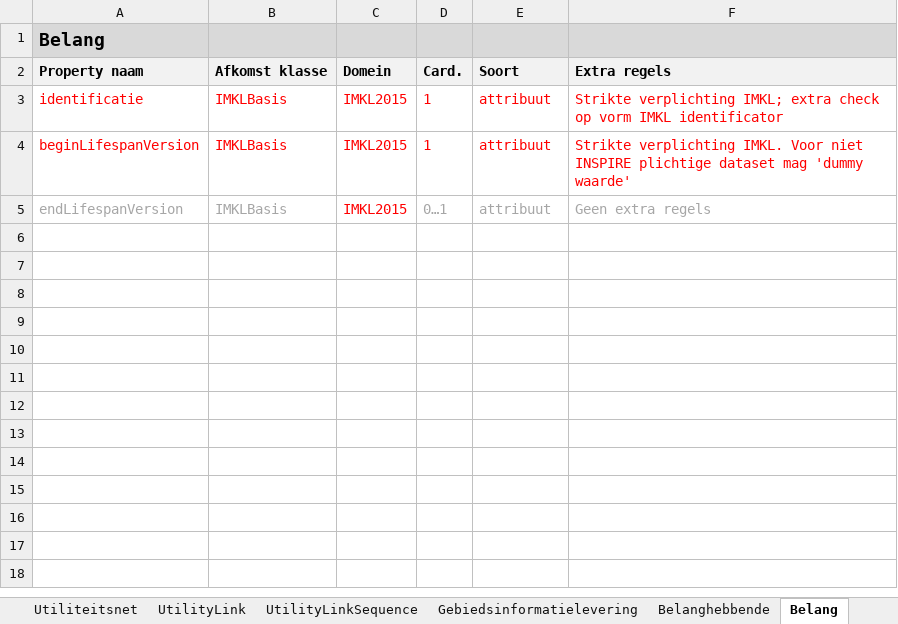
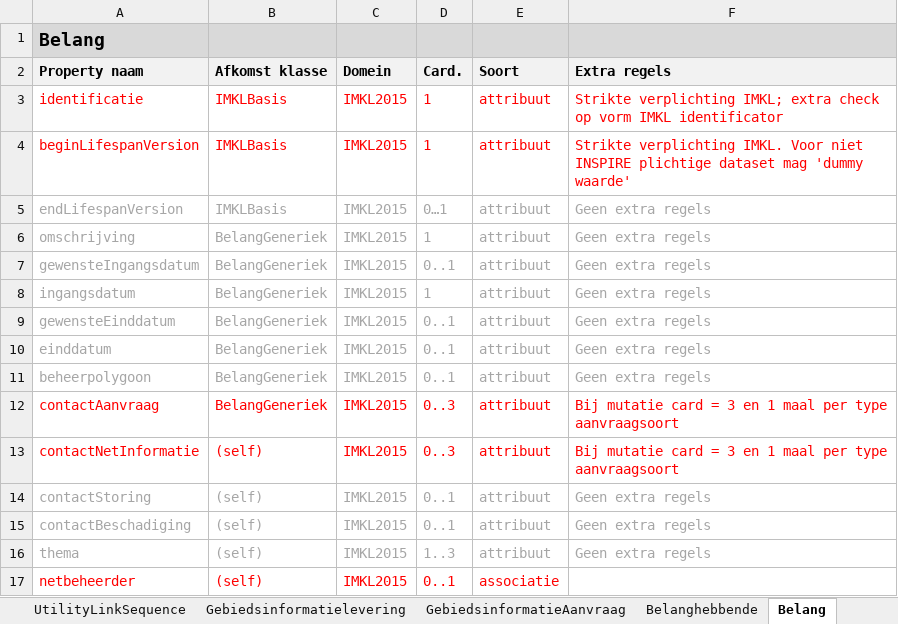
Before and after one commit to Geonovum/imkl2015-review, an Excel workbook: 2. objectcatalogus/IMKL2015 v 1.2ec_object-attributen-ExtraRegels.xlsx, sheet Belang, drawn as a sheet; values as stored, in another font and other column widths than the file's, no borders; the diff names each change by its address in the sheet, - before the commit and + after, or states it on an @@ line.

Commit message:
Extra regels bijgewerkt

```diff
--- a/2. objectcatalogus/IMKL2015 v 1.2ec_object-attributen-ExtraRegels.xlsx (sheet Belang)
+++ b/2. objectcatalogus/IMKL2015 v 1.2ec_object-attributen-ExtraRegels.xlsx (sheet Belang)
+sheet tab: GebiedsinformatieAanvraag
-C5 text colour: #FF0000
+C5 text colour: #A6A6A6
+row 6: omschrijving | BelangGeneriek | IMKL2015 | 1 | attribuut | Geen extra regels
+row 7: gewensteIngangsdatum | BelangGeneriek | IMKL2015 | 0..1 | attribuut | Geen extra regels
+row 8: ingangsdatum | BelangGeneriek | IMKL2015 | 1 | attribuut | Geen extra regels
+row 9: gewensteEinddatum | BelangGeneriek | IMKL2015 | 0..1 | attribuut | Geen extra regels
+row 10: einddatum | BelangGeneriek | IMKL2015 | 0..1 | attribuut | Geen extra regels
+row 11: beheerpolygoon | BelangGeneriek | IMKL2015 | 0..1 | attribuut | Geen extra regels
+row 12: contactAanvraag | BelangGeneriek | IMKL2015 | 0..3 | attribuut | Bij mutatie card = 3 en 1 maal per type aanvraagsoort
+row 13: contactNetInformatie | (self) | IMKL2015 | 0..3 | attribuut | Bij mutatie card = 3 en 1 maal per type aanvraagsoort
+row 14: contactStoring | (self) | IMKL2015 | 0..1 | attribuut | Geen extra regels
+row 15: contactBeschadiging | (self) | IMKL2015 | 0..1 | attribuut | Geen extra regels
+row 16: thema | (self) | IMKL2015 | 1..3 | attribuut | Geen extra regels
+row 17: netbeheerder | (self) | IMKL2015 | 0..1 | associatie
```
Also changed, not shown: sheet Beheerder, sheet Veiligheidsgebied, other sheet tabs, 1 other file.
